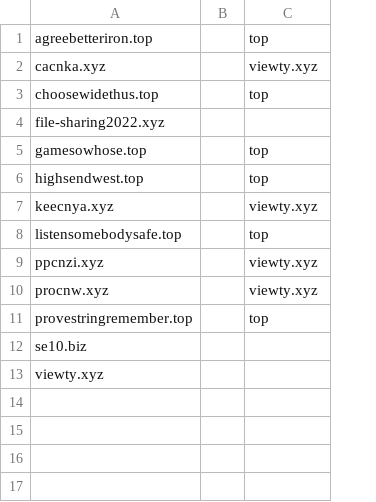
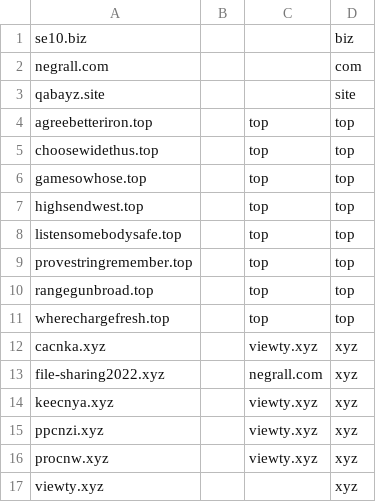
Before and after one commit to mxt305/smashXxcnxx, a CSV file: source/xyzList.csv, drawn as a sheet; removed rows and columns are numbered as before the commit, all else as after; the diff names each change by its address in the sheet, - before the commit and + after, or states it on an @@ line.

```diff
--- a/source/xyzList.csv
+++ b/source/xyzList.csv
+column D, rows 4-7: all top; rows 14-17: all xyz
@@ row 12 moved to row 1: se10.biz @@
+row 2: negrall.com |  |  | com
+row 3: qabayz.site |  |  | site
-row 4: file-sharing2022.xyz
@@ row 11 moved to row 9: provestringremember.top @@
+row 10: rangegunbroad.top |  | top | top
+row 11: wherechargefresh.top |  | top | top
@@ row 2 moved to row 12: cacnka.xyz @@
+row 13: file-sharing2022.xyz |  | negrall.com | xyz
```
Also changed, not shown: source/mirrorList.csv, 4 other files.
